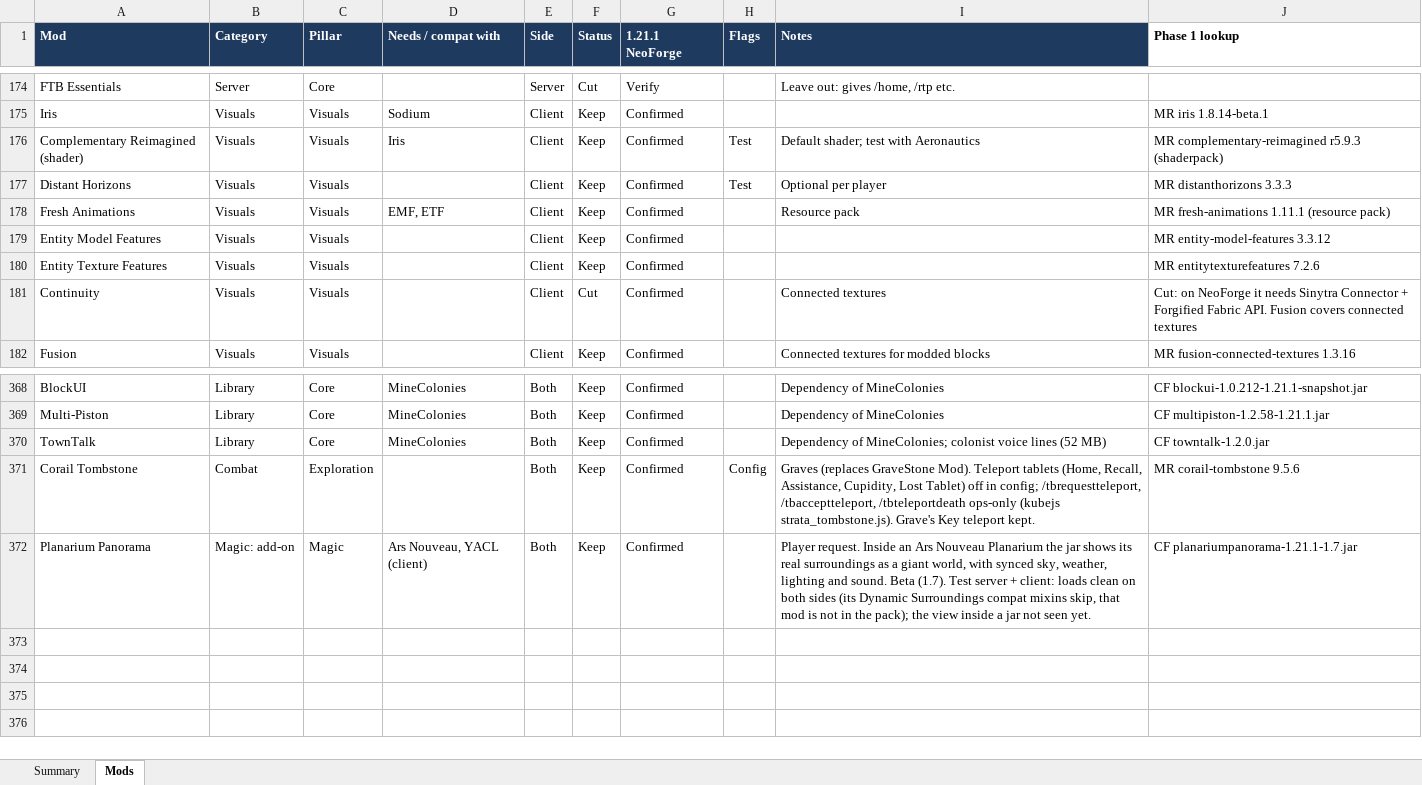
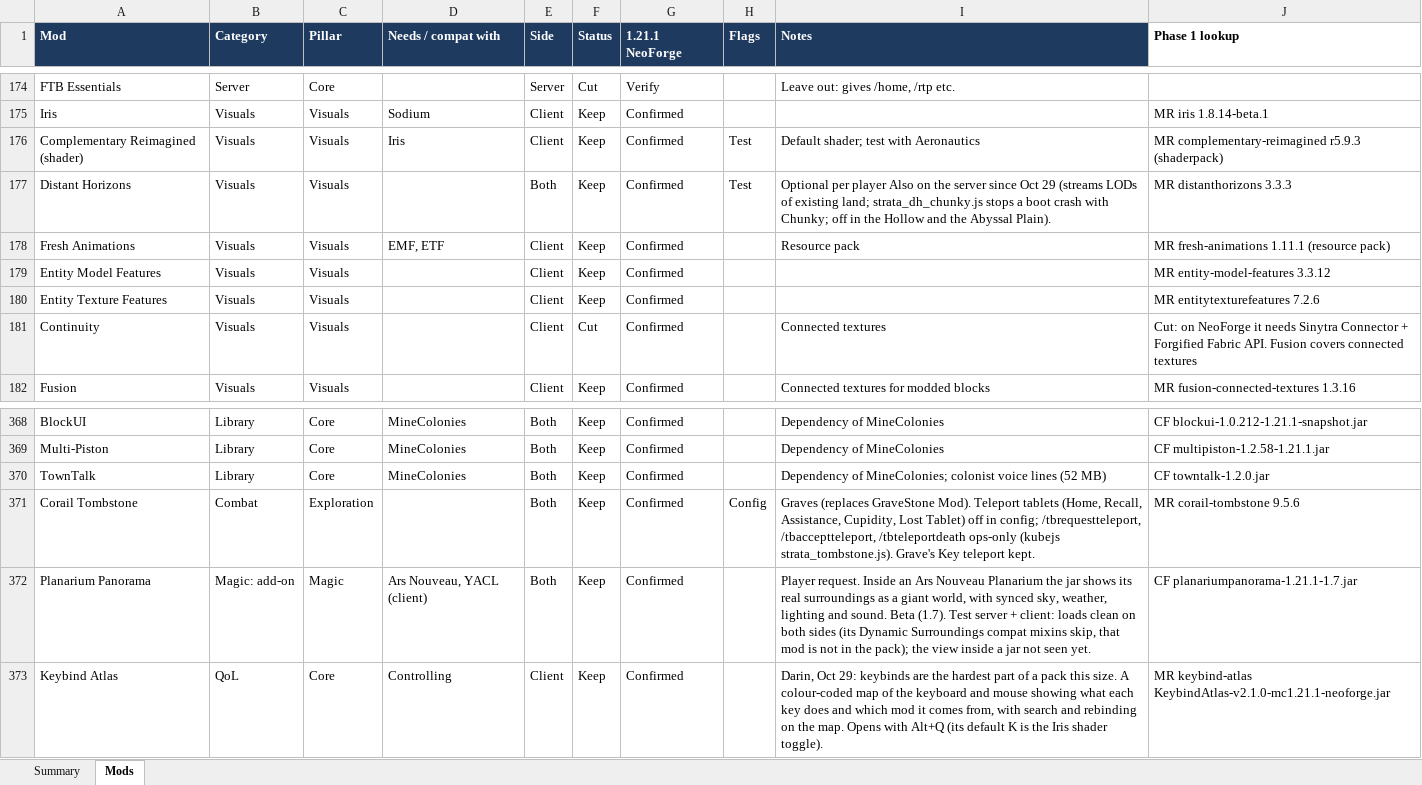
Before and after one commit to Darin-Barth/strata, an Excel workbook: docs/strata-mod-tracker.xlsx, sheet Mods, drawn as a sheet; only a part is shown, gaps mark what is left out; values as stored, in another font and other column widths than the file's, no borders; conditional formats not drawn; the diff names each change by its address in the sheet, - before the commit and + after, or states it on an @@ line.

```diff
--- a/docs/strata-mod-tracker.xlsx (sheet Mods)
+++ b/docs/strata-mod-tracker.xlsx (sheet Mods)
-E177 (Side): Client
+E177 (Side): Both
-I177 (Notes): …per player
+I177 (Notes): …per player Also on the server since Oct 29 (streams LODs of existing land; strata_dh_chunky.js stops a boot crash with Chunky; off in the Hollow and the Abyssal Plain).
+row 373: Keybind Atlas | QoL | Core | Controlling | Client | Keep | Confirmed |  | Darin, Oct 29: keybinds are the hardest part of a pack this size. A colour-coded map of the keyboard and mouse showing what each key does and which mod it comes from, with search and rebinding on the map. Opens with Alt+Q (its default K is the Iris shader toggle). | MR keybind-atlas KeybindAtlas-v2.1.0-mc1.21.1-neoforge.jar
```
Also changed, not shown: 7 other files.
